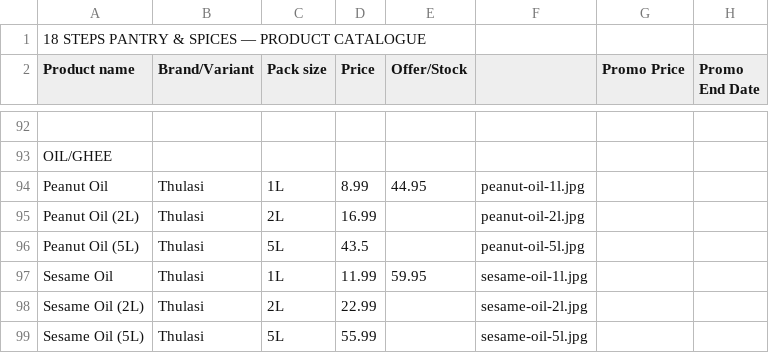
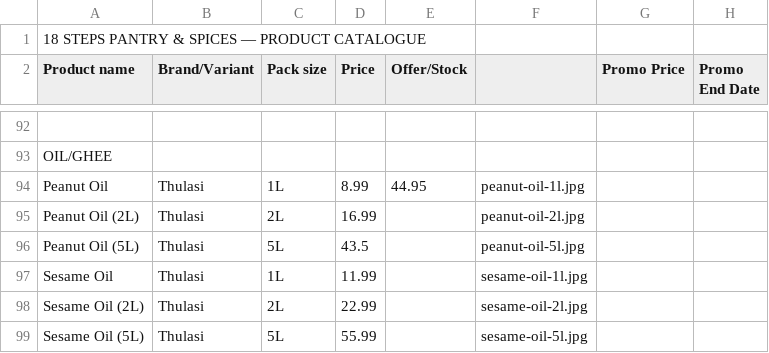
Before and after one commit to 18stepspantry/catalogue, a CSV file: products.csv, drawn as a sheet; only a part is shown, gaps mark what is left out.

Commit message:
Update products.csv

```diff
--- a/products.csv
+++ b/products.csv
@@ -96,3 +96,3 @@ Peanut Oil (2L),Thulasi,2L,16.99,,peanut-oil-2l.jpg,,
 Peanut Oil (5L),Thulasi,5L,43.5,,peanut-oil-5l.jpg,,
-Sesame Oil,Thulasi,1L,11.99,59.95,sesame-oil-1l.jpg,,
+Sesame Oil,Thulasi,1L,11.99,,sesame-oil-1l.jpg,,
 Sesame Oil (2L),Thulasi,2L,22.99,,sesame-oil-2l.jpg,,
```
